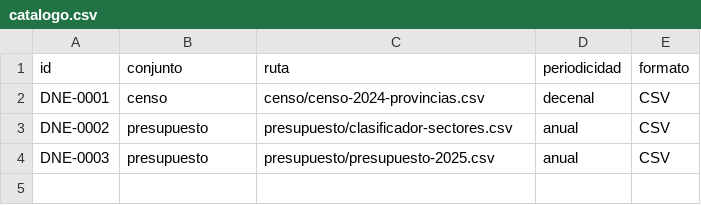
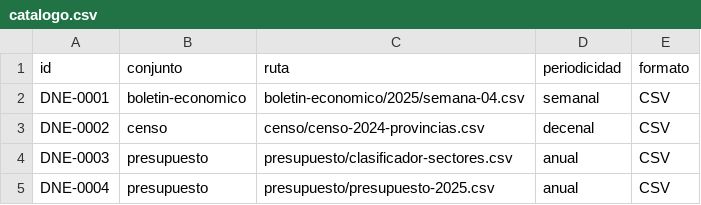
Before and after one commit to InvazhorDark/trabun2026, a CSV file: datasets/catalogo.csv, drawn as a sheet.

Commit message:
Inicia publicación del boletín económico semanal (semana 04) y valida en CI

```diff
--- a/datasets/catalogo.csv
+++ b/datasets/catalogo.csv
@@ -1,4 +1,5 @@
 id,conjunto,ruta,periodicidad,formato
-DNE-0001,censo,censo/censo-2024-provincias.csv,decenal,CSV
-DNE-0002,presupuesto,presupuesto/clasificador-sectores.csv,anual,CSV
-DNE-0003,presupuesto,presupuesto/presupuesto-2025.csv,anual,CSV
+DNE-0001,boletin-economico,boletin-economico/2025/semana-04.csv,semanal,CSV
+DNE-0002,censo,censo/censo-2024-provincias.csv,decenal,CSV
+DNE-0003,presupuesto,presupuesto/clasificador-sectores.csv,anual,CSV
+DNE-0004,presupuesto,presupuesto/presupuesto-2025.csv,anual,CSV
```
Also changed, not shown: 2 other files.
